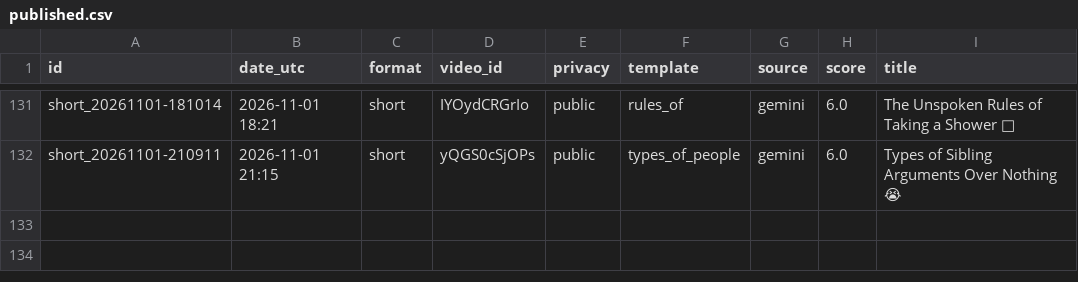
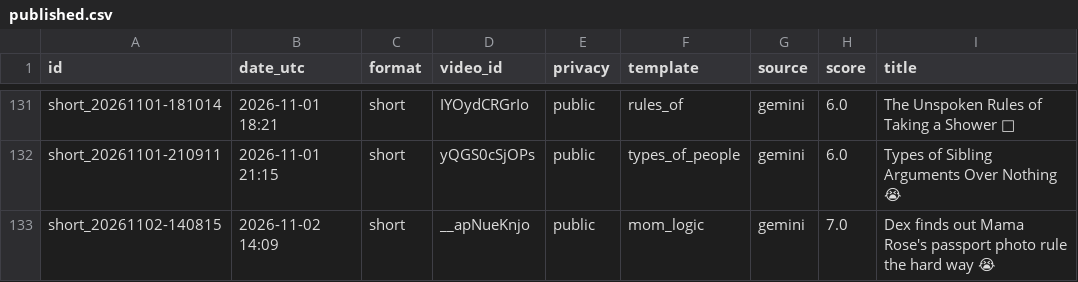
Before and after one commit to olgunkadirgulhan/dex-and-friends, a CSV file: published.csv, drawn as a sheet; only a part is shown, gaps mark what is left out.

Commit message:
video: 2026-11-02-1409

```diff
--- a/published.csv
+++ b/published.csv
@@ -132 +132,2 @@ short_20261101-181014,2026-11-01 18:21,short,IYOydCRGrIo,public,rules_of,gemini,
 short_20261101-210911,2026-11-01 21:15,short,yQGS0cSjOPs,public,types_of_people,gemini,6.0,Types of Sibling Arguments Over Nothing 😭
+short_20261102-140815,2026-11-02 14:09,short,__apNueKnjo,public,mom_logic,gemini,7.0,Dex finds out Mama Rose's passport photo rule the hard way 😭
```
Also changed, not shown: 1 other file.
